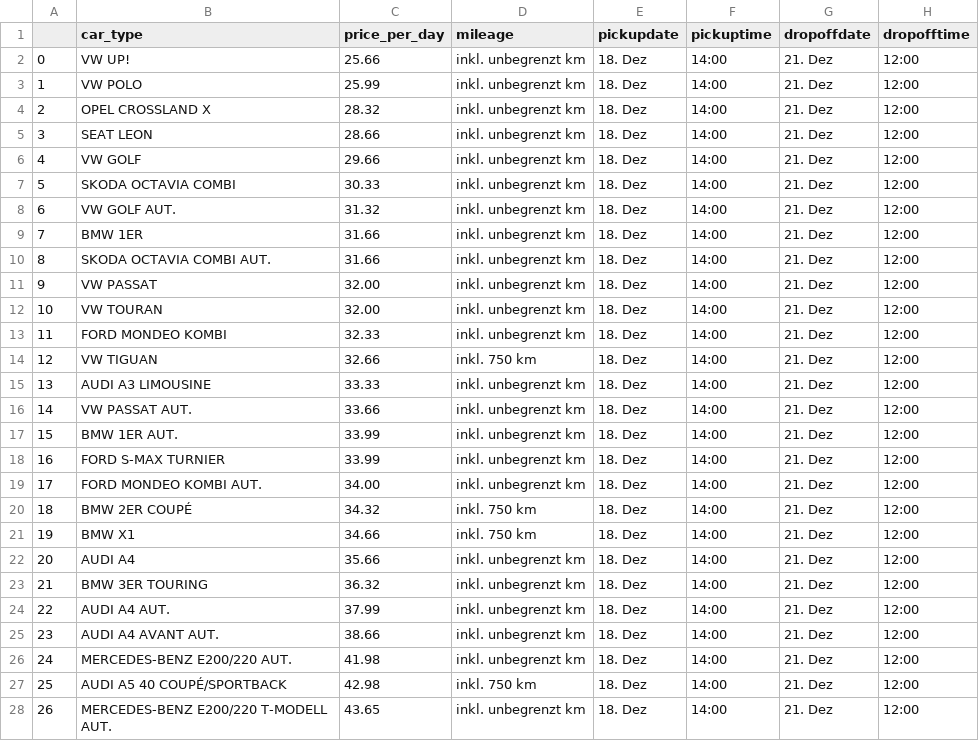
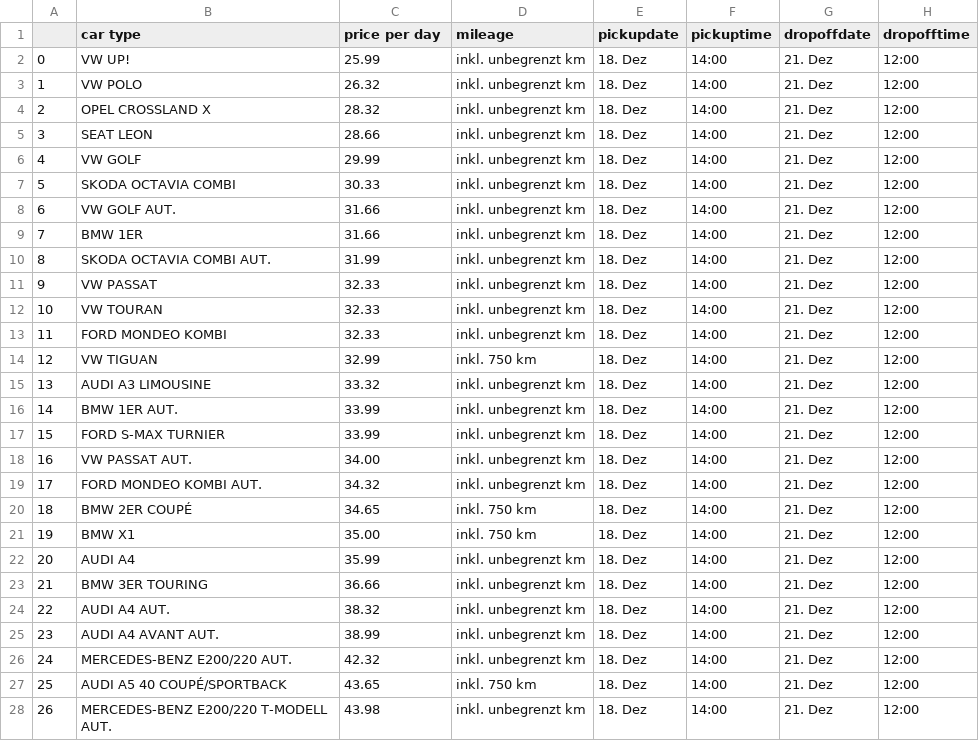
Before and after one commit to lukeunili/sandbox_rentalscrape, a CSV file: RentalScrape/RentalScrape/Teststuff/firsttry.csv, drawn as a sheet; only a part is shown; the diff covers the shown part only.

Commit message:
together with Frank and Johannes: established connection between Scrape_sqlite.py and db.sqlite3 to save results and display them on results.html

```diff
--- a/RentalScrape/RentalScrape/Teststuff/firsttry.csv
+++ b/RentalScrape/RentalScrape/Teststuff/firsttry.csv
@@ -1,28 +1,28 @@
-,car_type,price_per_day,mileage,pickupdate,pickuptime,dropoffdate,dropofftime
-0,VW UP!,25.66 ,inkl. unbegrenzt km,18. Dez,14:00,21. Dez,12:00
-1,VW POLO,25.99 ,inkl. unbegrenzt km,18. Dez,14:00,21. Dez,12:00
+,car type,price per day,mileage,pickupdate,pickuptime,dropoffdate,dropofftime
+0,VW UP!,25.99 ,inkl. unbegrenzt km,18. Dez,14:00,21. Dez,12:00
+1,VW POLO,26.32 ,inkl. unbegrenzt km,18. Dez,14:00,21. Dez,12:00
 2,OPEL CROSSLAND X,28.32 ,inkl. unbegrenzt km,18. Dez,14:00,21. Dez,12:00
 3,SEAT LEON,28.66 ,inkl. unbegrenzt km,18. Dez,14:00,21. Dez,12:00
-4,VW GOLF,29.66 ,inkl. unbegrenzt km,18. Dez,14:00,21. Dez,12:00
+4,VW GOLF,29.99 ,inkl. unbegrenzt km,18. Dez,14:00,21. Dez,12:00
 5,SKODA OCTAVIA COMBI,30.33 ,inkl. unbegrenzt km,18. Dez,14:00,21. Dez,12:00
-6,VW GOLF AUT.,31.32 ,inkl. unbegrenzt km,18. Dez,14:00,21. Dez,12:00
+6,VW GOLF AUT.,31.66 ,inkl. unbegrenzt km,18. Dez,14:00,21. Dez,12:00
 7,BMW 1ER,31.66 ,inkl. unbegrenzt km,18. Dez,14:00,21. Dez,12:00
-8,SKODA OCTAVIA COMBI AUT.,31.66 ,inkl. unbegrenzt km,18. Dez,14:00,21. Dez,12:00
-9,VW PASSAT,32.00 ,inkl. unbegrenzt km,18. Dez,14:00,21. Dez,12:00
-10,VW TOURAN,32.00 ,inkl. unbegrenzt km,18. Dez,14:00,21. Dez,12:00
+8,SKODA OCTAVIA COMBI AUT.,31.99 ,inkl. unbegrenzt km,18. Dez,14:00,21. Dez,12:00
+9,VW PASSAT,32.33 ,inkl. unbegrenzt km,18. Dez,14:00,21. Dez,12:00
+10,VW TOURAN,32.33 ,inkl. unbegrenzt km,18. Dez,14:00,21. Dez,12:00
 11,FORD MONDEO KOMBI,32.33 ,inkl. unbegrenzt km,18. Dez,14:00,21. Dez,12:00
-12,VW TIGUAN,32.66 ,inkl. 750 km,18. Dez,14:00,21. Dez,12:00
-13,AUDI A3 LIMOUSINE,33.33 ,inkl. unbegrenzt km,18. Dez,14:00,21. Dez,12:00
-14,VW PASSAT AUT.,33.66 ,inkl. unbegrenzt km,18. Dez,14:00,21. Dez,12:00
-15,BMW 1ER AUT.,33.99 ,inkl. unbegrenzt km,18. Dez,14:00,21. Dez,12:00
-16,FORD S-MAX TURNIER,33.99 ,inkl. unbegrenzt km,18. Dez,14:00,21. Dez,12:00
-17,FORD MONDEO KOMBI AUT.,34.00 ,inkl. unbegrenzt km,18. Dez,14:00,21. Dez,12:00
-18,BMW 2ER COUPÉ,34.32 ,inkl. 750 km,18. Dez,14:00,21. Dez,12:00
-19,BMW X1,34.66 ,inkl. 750 km,18. Dez,14:00,21. Dez,12:00
-20,AUDI A4,35.66 ,inkl. unbegrenzt km,18. Dez,14:00,21. Dez,12:00
-21,BMW 3ER TOURING,36.32 ,inkl. unbegrenzt km,18. Dez,14:00,21. Dez,12:00
-22,AUDI A4 AUT.,37.99 ,inkl. unbegrenzt km,18. Dez,14:00,21. Dez,12:00
-23,AUDI A4 AVANT AUT.,38.66 ,inkl. unbegrenzt km,18. Dez,14:00,21. Dez,12:00
-24,MERCEDES-BENZ E200/220 AUT.,41.98 ,inkl. unbegrenzt km,18. Dez,14:00,21. Dez,12:00
-25,AUDI A5 40 COUPÉ/SPORTBACK,42.98 ,inkl. 750 km,18. Dez,14:00,21. Dez,12:00
-26,MERCEDES-BENZ E200/220 T-MODELL AUT.,43.65 ,inkl. unbegrenzt km,18. Dez,14:00,21. Dez,12:00
+12,VW TIGUAN,32.99 ,inkl. 750 km,18. Dez,14:00,21. Dez,12:00
+13,AUDI A3 LIMOUSINE,33.32 ,inkl. unbegrenzt km,18. Dez,14:00,21. Dez,12:00
+14,BMW 1ER AUT.,33.99 ,inkl. unbegrenzt km,18. Dez,14:00,21. Dez,12:00
+15,FORD S-MAX TURNIER,33.99 ,inkl. unbegrenzt km,18. Dez,14:00,21. Dez,12:00
+16,VW PASSAT AUT.,34.00 ,inkl. unbegrenzt km,18. Dez,14:00,21. Dez,12:00
+17,FORD MONDEO KOMBI AUT.,34.32 ,inkl. unbegrenzt km,18. Dez,14:00,21. Dez,12:00
+18,BMW 2ER COUPÉ,34.65 ,inkl. 750 km,18. Dez,14:00,21. Dez,12:00
+19,BMW X1,35.00 ,inkl. 750 km,18. Dez,14:00,21. Dez,12:00
+20,AUDI A4,35.99 ,inkl. unbegrenzt km,18. Dez,14:00,21. Dez,12:00
+21,BMW 3ER TOURING,36.66 ,inkl. unbegrenzt km,18. Dez,14:00,21. Dez,12:00
+22,AUDI A4 AUT.,38.32 ,inkl. unbegrenzt km,18. Dez,14:00,21. Dez,12:00
+23,AUDI A4 AVANT AUT.,38.99 ,inkl. unbegrenzt km,18. Dez,14:00,21. Dez,12:00
+24,MERCEDES-BENZ E200/220 AUT.,42.32 ,inkl. unbegrenzt km,18. Dez,14:00,21. Dez,12:00
+25,AUDI A5 40 COUPÉ/SPORTBACK,43.65 ,inkl. 750 km,18. Dez,14:00,21. Dez,12:00
+26,MERCEDES-BENZ E200/220 T-MODELL AUT.,43.98 ,inkl. unbegrenzt km,18. Dez,14:00,21. Dez,12:00
```
Also changed, not shown: 121 edited cells elsewhere in this file, 21 other files.
